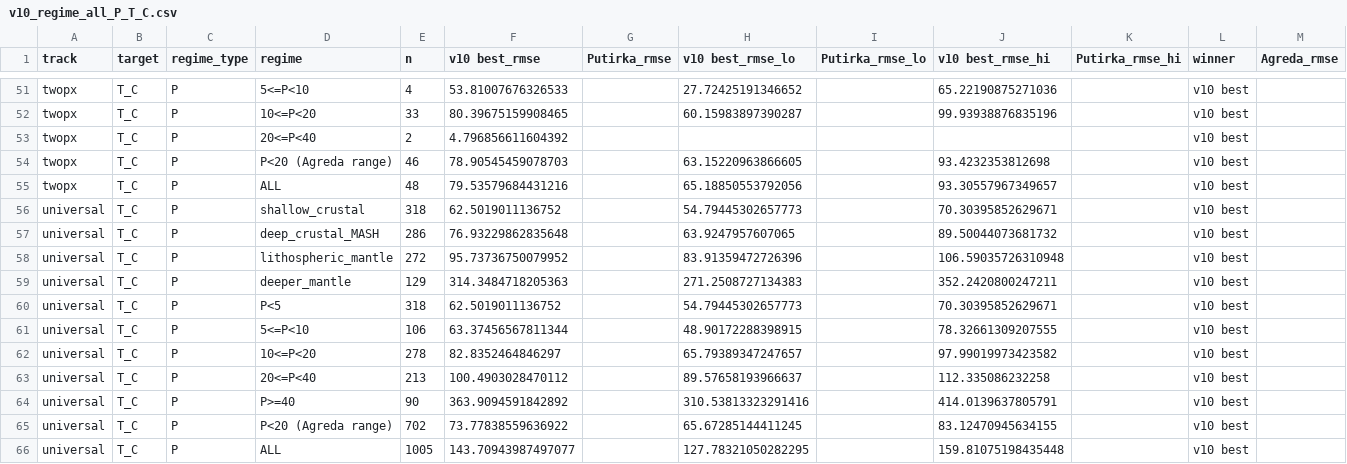
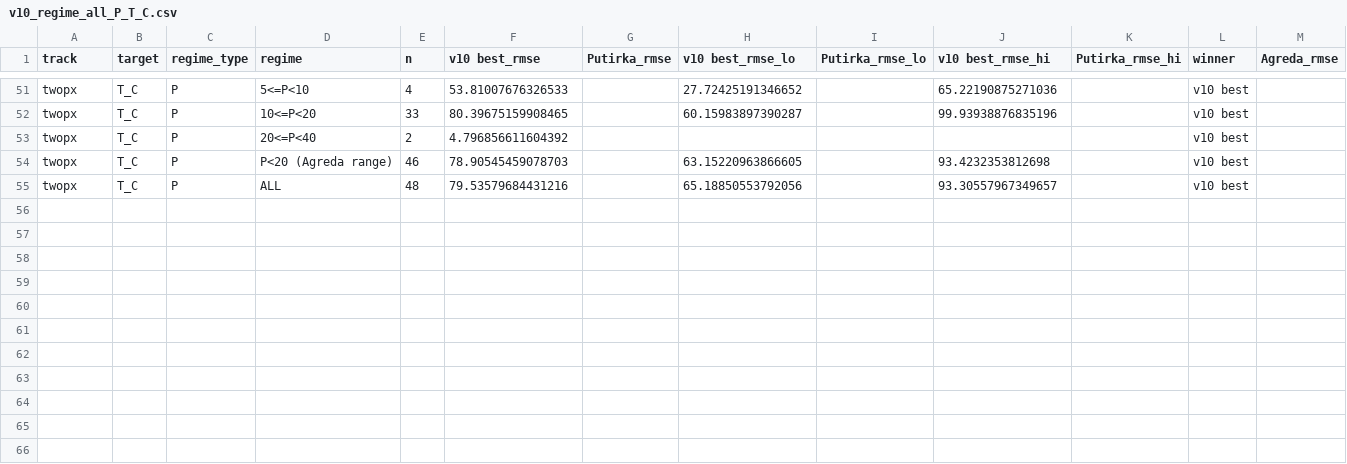
Before and after one commit to NoisySnooper/Orthopyroxene-ML-Project, a CSV file: tables/v10_regime_all_P_T_C.csv, drawn as a sheet; only a part is shown, gaps mark what is left out; rows hold the shown columns only; the diff names each change by its address in the sheet, - before the commit and + after, or states it on an @@ line.

```diff
--- a/tables/v10_regime_all_P_T_C.csv
+++ b/tables/v10_regime_all_P_T_C.csv
-row 56: universal | T_C | P | shallow_crustal | 318 | 62.5019011136752 |  | 54.79445302657773 |  | 70.30395852629671 |  | v10 best
-row 57: universal | T_C | P | deep_crustal_MASH | 286 | 76.93229862835648 |  | 63.9247957607065 |  | 89.50044073681732 |  | v10 best
-row 58: universal | T_C | P | lithospheric_mantle | 272 | 95.73736750079952 |  | 83.91359472726396 |  | 106.59035726310948 |  | v10 best
-row 59: universal | T_C | P | deeper_mantle | 129 | 314.3484718205363 |  | 271.2508727134383 |  | 352.2420800247211 |  | v10 best
-row 60: universal | T_C | P | P<5 | 318 | 62.5019011136752 |  | 54.79445302657773 |  | 70.30395852629671 |  | v10 best
-row 61: universal | T_C | P | 5<=P<10 | 106 | 63.37456567811344 |  | 48.90172288398915 |  | 78.32661309207555 |  | v10 best
-row 62: universal | T_C | P | 10<=P<20 | 278 | 82.8352464846297 |  | 65.79389347247657 |  | 97.99019973423582 |  | v10 best
-row 63: universal | T_C | P | 20<=P<40 | 213 | 100.4903028470112 |  | 89.57658193966637 |  | 112.335086232258 |  | v10 best
-row 64: universal | T_C | P | P>=40 | 90 | 363.9094591842892 |  | 310.53813323291416 |  | 414.0139637805791 |  | v10 best
-row 65: universal | T_C | P | P<20 (Agreda range) | 702 | 73.77838559636922 |  | 65.67285144411245 |  | 83.12470945634155 |  | v10 best
-row 66: universal | T_C | P | ALL | 1005 | 143.70943987497077 |  | 127.78321050282295 |  | 159.81075198435448 |  | v10 best
```
Also changed, not shown: tables/v10_regime_all_P_P_kbar.csv, tables/v10_regime_all_T_P_kbar.csv, 29 other files.
